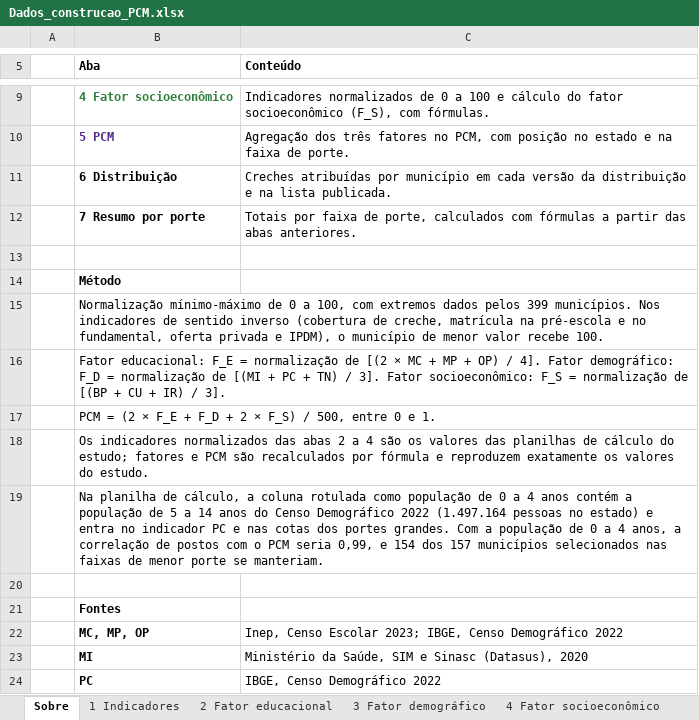
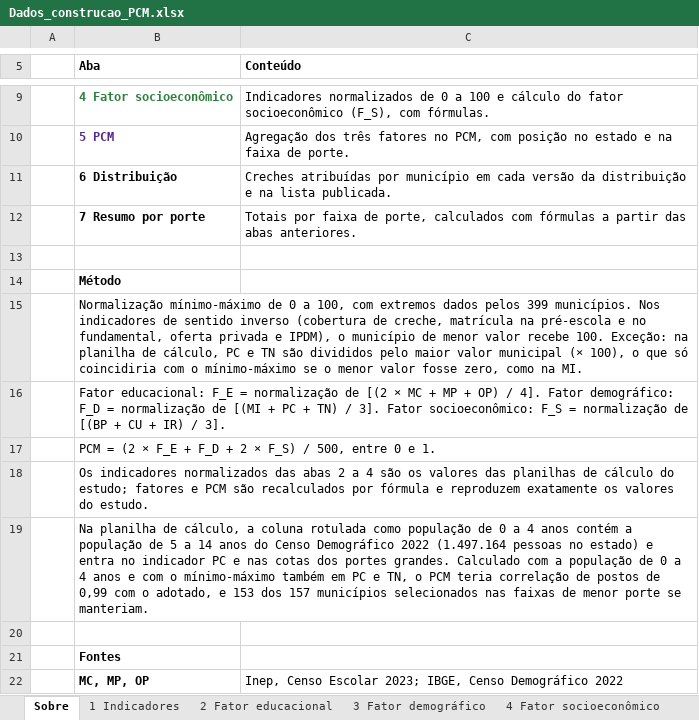
Before and after one commit to arthurcassemiro/kavc-editais, an Excel workbook: creches-parana/10_revisao_parecer/Dados_construcao_PCM.xlsx, sheet Sobre, drawn as a sheet; only a part is shown, gaps mark what is left out; the shorter side is filled out with more unchanged rows; values as stored, in another font and other column widths than the file's, no borders; the diff names each change by its address in the sheet, - before the commit and + after, or states it on an @@ line.

```diff
--- a/creches-parana/10_revisao_parecer/Dados_construcao_PCM.xlsx (sheet Sobre)
+++ b/creches-parana/10_revisao_parecer/Dados_construcao_PCM.xlsx (sheet Sobre)
-B15 (Aba): …recebe 100.
+B15 (Aba): …recebe 100. Exceção: na planilha de cálculo, PC e TN são divididos pelo maior valor municipal (× 100), o que só coincidiria com o mínimo-máximo se o menor valor fosse zero, como na MI.
-B19 (Aba): …portes grandes. Com a população de 0 a 4 anos, a correlação de postos com o PCM seria 0,99, e 154 dos 157…
+B19 (Aba): …portes grandes. Calculado com a população de 0 a 4 anos e com o mínimo-máximo também em PC e TN, o PCM teria correlação de postos de 0,99 com o adotado, e 153 dos 157…
```
Also changed, not shown: sheet 3 Fator demográfico, creches-parana/10_revisao_parecer/Material_Suplementar/Tabelas_1_a_7_dados_editaveis.xlsx, 12 other files.
